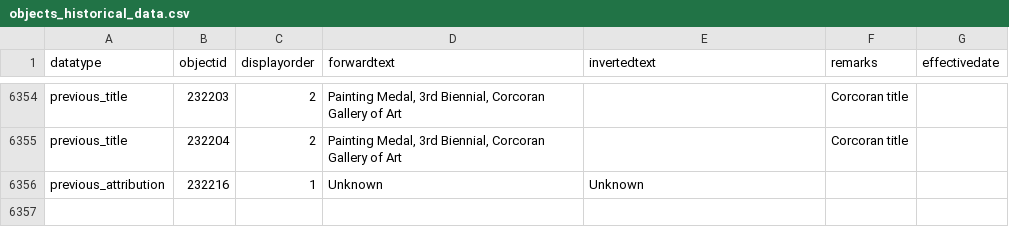
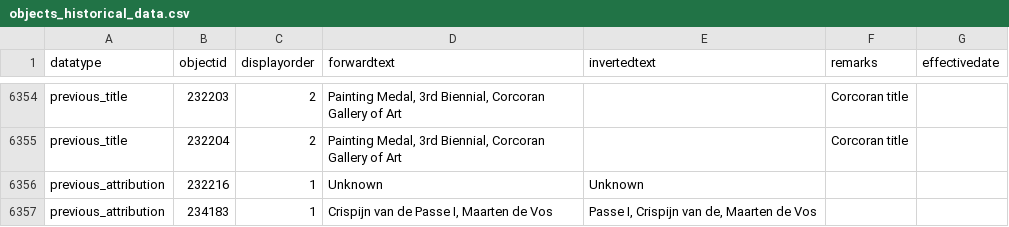
Before and after one commit to NationalGalleryOfArt/opendata, a CSV file: data/objects_historical_data.csv, drawn as a sheet; only a part is shown, gaps mark what is left out; the diff names each change by its address in the sheet, - before the commit and + after, or states it on an @@ line.

Commit message:
2026-10-02 data export

```diff
--- a/data/objects_historical_data.csv
+++ b/data/objects_historical_data.csv
+row 6357: previous_attribution | 234183 | 1 | Crispijn van de Passe I, Maarten de Vos | Passe I, Crispijn van de, Maarten de Vos
```
Also changed, not shown: 3 other files.
